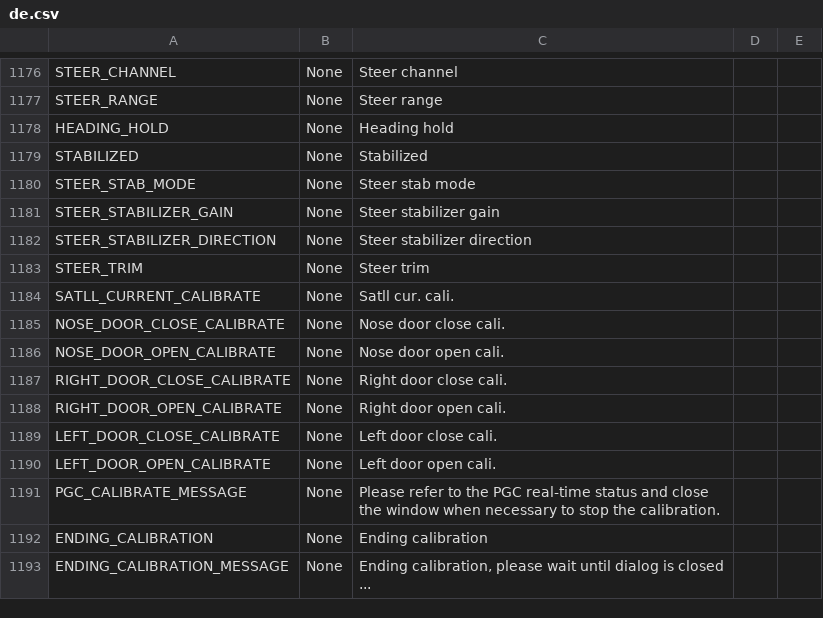
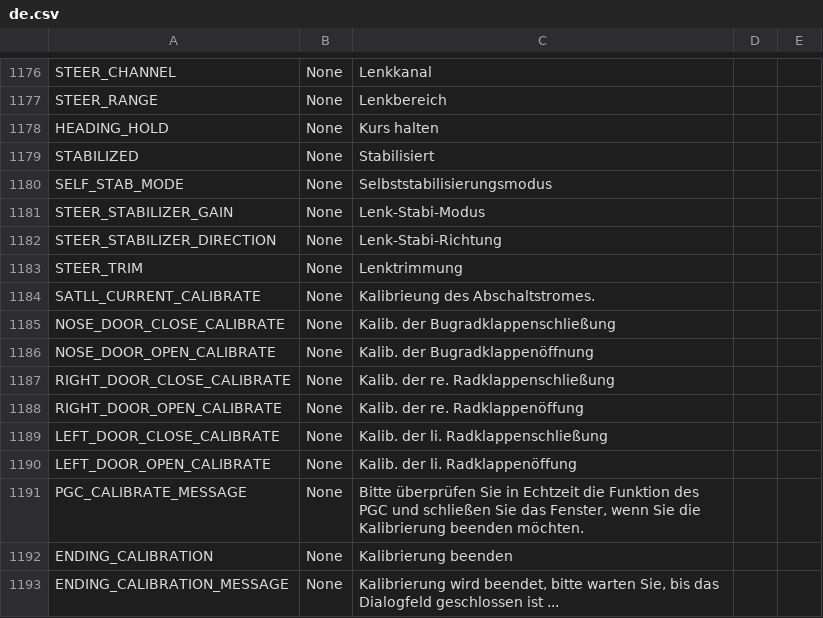
Before and after one commit to KevinFairgrieve/ETHOS-Feedback-Community, a CSV file: translations/ethos/de.csv, drawn as a sheet; only a part is shown, gaps mark what is left out; the diff covers the shown part only; the diff names each change by its address in the sheet, - before the commit and + after, or states it on an @@ line.

```diff
--- a/translations/ethos/de.csv
+++ b/translations/ethos/de.csv
-C1176: Steer channel
+C1176: Lenkkanal
-C1177: Steer range
+C1177: Lenkbereich
-C1178: Heading hold
+C1178: Kurs halten
-C1179: Stabilized
+C1179: Stabilisiert
-A1180: STEER_STAB_MODE
+A1180: SELF_STAB_MODE
-C1180: Steer stab mode
+C1180: Selbststabilisierungsmodus
-C1181: Steer stabilizer gain
+C1181: Lenk-Stabi-Modus
-C1182: Steer stabilizer direction
+C1182: Lenk-Stabi-Richtung
-C1183: Steer trim
+C1183: Lenktrimmung
-C1184: Satll cur. cali.
+C1184: Kalibrieung des Abschaltstromes.
-C1185: Nose door close cali.
+C1185: Kalib. der Bugradklappenschließung
-C1186: Nose door open cali.
+C1186: Kalib. der Bugradklappenöffnung
-C1187: Right door close cali.
+C1187: Kalib. der re. Radklappenschließung
-C1188: Right door open cali.
+C1188: Kalib. der re. Radklappenöffung
-C1189: Left door close cali.
+C1189: Kalib. der li. Radklappenschließung
-C1190: Left door open cali.
+C1190: Kalib. der li. Radklappenöffung
-C1191: Please refer to the PGC real-time status and close the window when necessary to stop the calibration.
+C1191: Bitte überprüfen Sie in Echtzeit die Funktion des PGC und schließen Sie das Fenster, wenn Sie die Kalibrierung beenden möchten.
-C1192: Ending calibration
+C1192: Kalibrierung beenden
-C1193: Ending calibration, please wait until dialog is closed ...
+C1193: Kalibrierung wird beendet, bitte warten Sie, bis das Dialogfeld geschlossen ist ...
```
Also changed, not shown: 28 edited cells elsewhere in this file.
